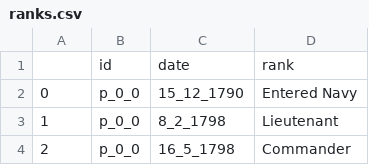
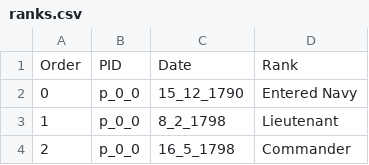
Before and after one commit to HackathonDH/RoyalNavy_2017, a CSV file: Webscraping/CSVs/ranks.csv, drawn as a sheet; only a part is shown; removed rows and columns are numbered as before the commit, all else as after; the diff names each change by its address in the sheet, - before the commit and + after, or states it on an @@ line.

```diff
--- a/Webscraping/CSVs/ranks.csv
+++ b/Webscraping/CSVs/ranks.csv
-row 1:  | id | date | rank
+row 1: Order | PID | Date | Rank
```
Also changed, not shown: Webscraping/CSVs/names.csv, Webscraping/CSVs/shore_est.csv, 3 other files.
